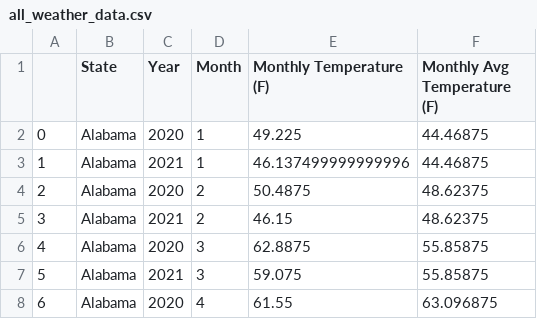
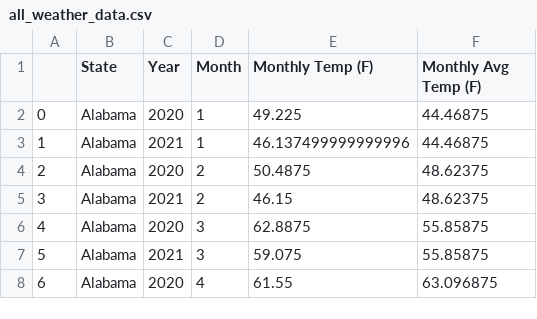
Before and after one commit to amichaelsen/COVID_project, a CSV file: data/all_weather_data.csv, drawn as a sheet; only a part is shown.

Commit message:
properly merged data, need to compute vaccine rates per state still

```diff
--- a/data/all_weather_data.csv
+++ b/data/all_weather_data.csv
@@ -1,2 +1,2 @@
-,State,Year,Month,Monthly Temperature (F),Monthly Avg Temperature (F)
+,State,Year,Month,Monthly Temp (F),Monthly Avg Temp (F)
 0,Alabama,2020,1,49.225,44.46875
```
Also changed, not shown: data/historical_monthly_temp_avgs_by_state.csv, data/monthly_temps_by_state.csv, 3 other files.
